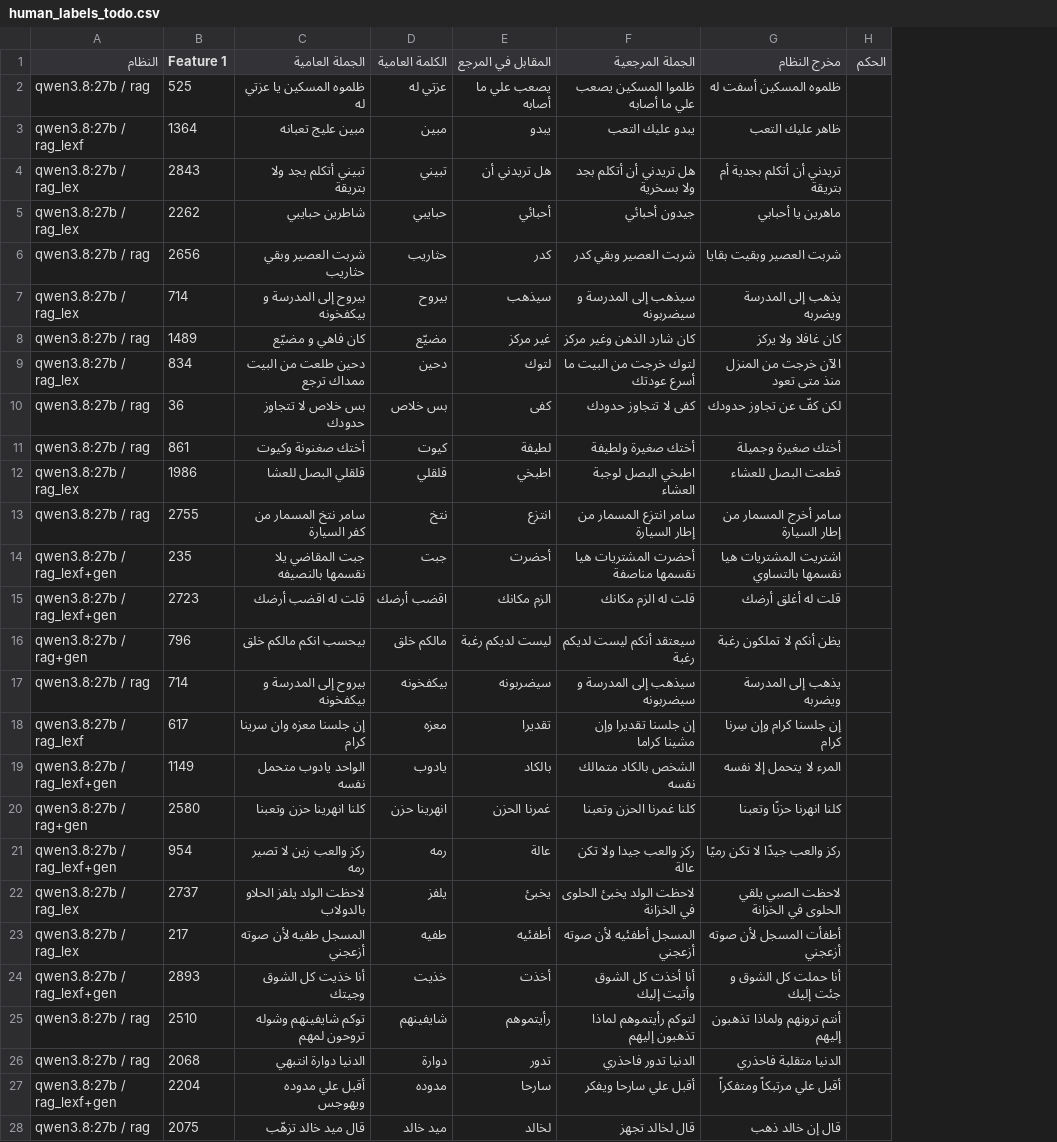
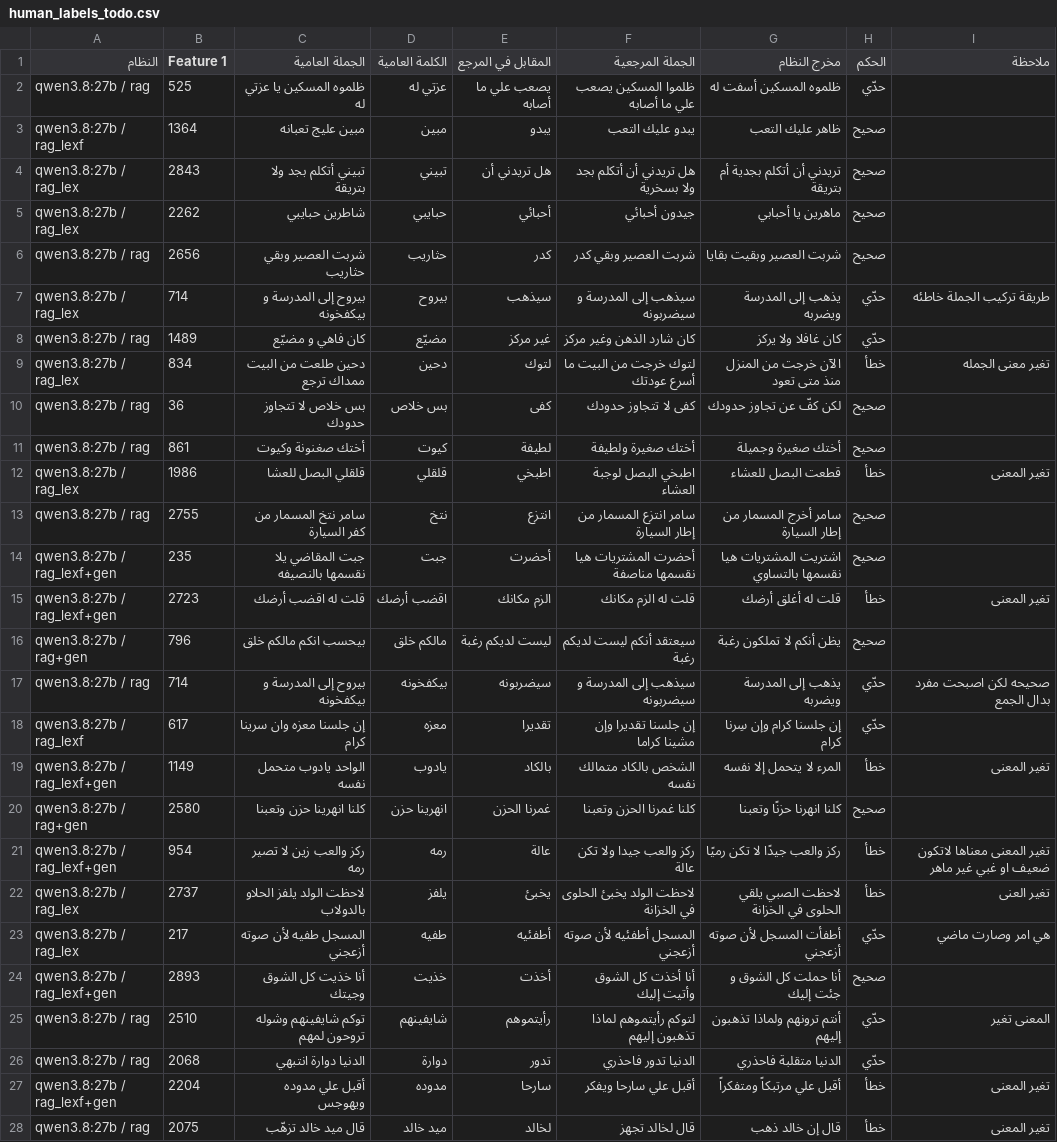
Before and after one commit to saraabduallh-1/arabic-dialect-to-msa, a CSV file: results/human_labels_todo.csv, drawn as a sheet; only a part is shown; the diff covers the shown part only; the diff names each change by its address in the sheet, - before the commit and + after, or states it on an @@ line.

```diff
--- a/results/human_labels_todo.csv
+++ b/results/human_labels_todo.csv
+column I (ملاحظة), rows 7-28: طريقة تركيب الجملة خاطئه |  | تغير معنى الجمله |  |  | تغير المعنى |  |  | تغير المعنى |  | صحيحه لكن اصبحت مفرد بدال الجمع |  | تغير المعنى |  | تغير المعنى معناها لاتكون ضعيف او غبي غير ماهر | تغير العنى | هي امر وصارت ماضي |  | المعنى تغير |  | تغير المعنى | تغير المعنى
-H2 (الحكم): (empty)
+H2 (الحكم): حدّي
-H3:H6 (الحكم): (empty)
+H3:H6 (الحكم): صحيح
-H7:H8 (الحكم): (empty)
+H7:H8 (الحكم): حدّي
-H9 (الحكم): (empty)
+H9 (الحكم): خطأ
-H10:H11 (الحكم): (empty)
+H10:H11 (الحكم): صحيح
-H12 (الحكم): (empty)
+H12 (الحكم): خطأ
-H13:H14 (الحكم): (empty)
+H13:H14 (الحكم): صحيح
-H15 (الحكم): (empty)
+H15 (الحكم): خطأ
-H16 (الحكم): (empty)
+H16 (الحكم): صحيح
-H17:H18 (الحكم): (empty)
+H17:H18 (الحكم): حدّي
-H19 (الحكم): (empty)
+H19 (الحكم): خطأ
-H20 (الحكم): (empty)
+H20 (الحكم): صحيح
-H21:H22 (الحكم): (empty)
+H21:H22 (الحكم): خطأ
-H23 (الحكم): (empty)
+H23 (الحكم): حدّي
-H24 (الحكم): (empty)
+H24 (الحكم): صحيح
-H25:H26 (الحكم): (empty)
+H25:H26 (الحكم): حدّي
-H27:H28 (الحكم): (empty)
+H27:H28 (الحكم): خطأ
```
Also changed, not shown: 123 edited cells elsewhere in this file, 10 other files.
